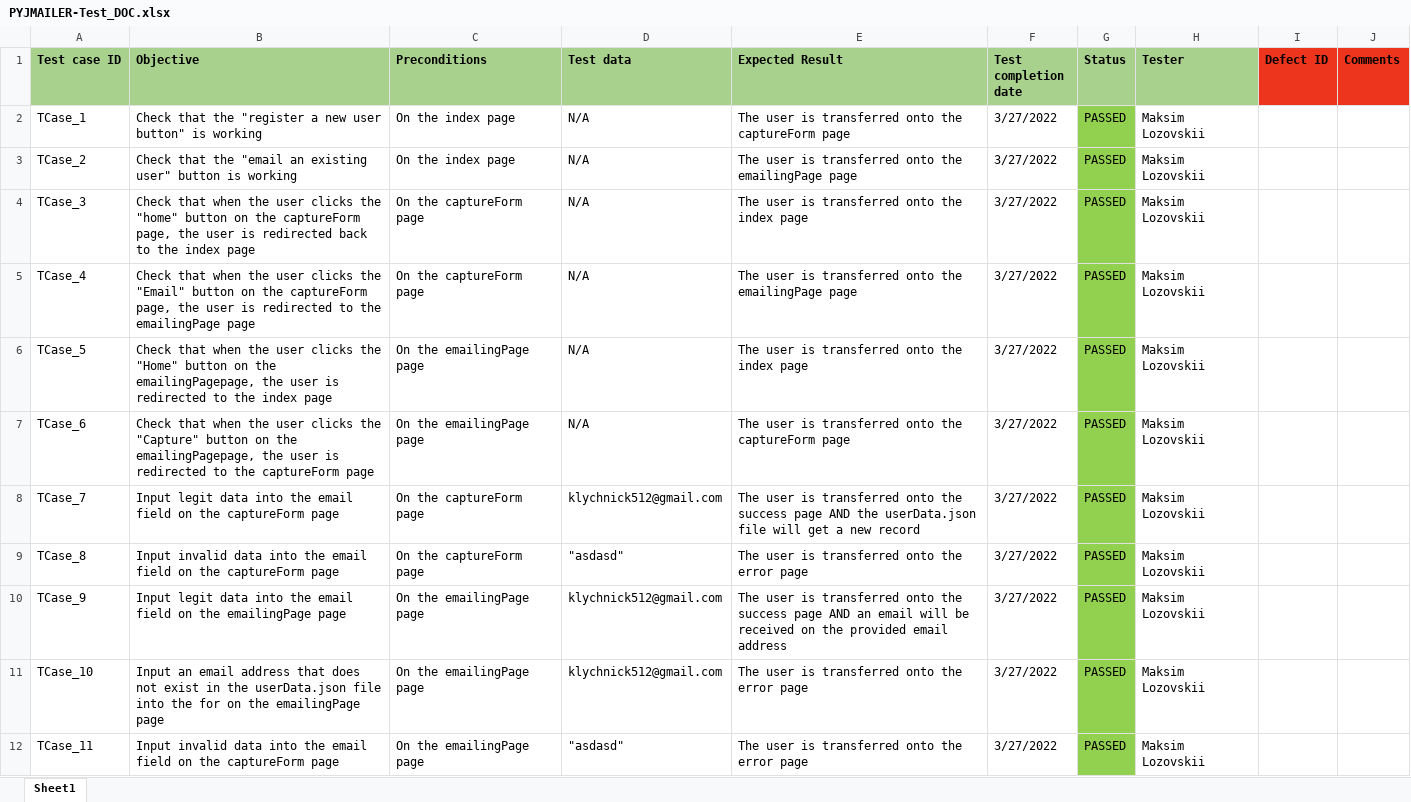
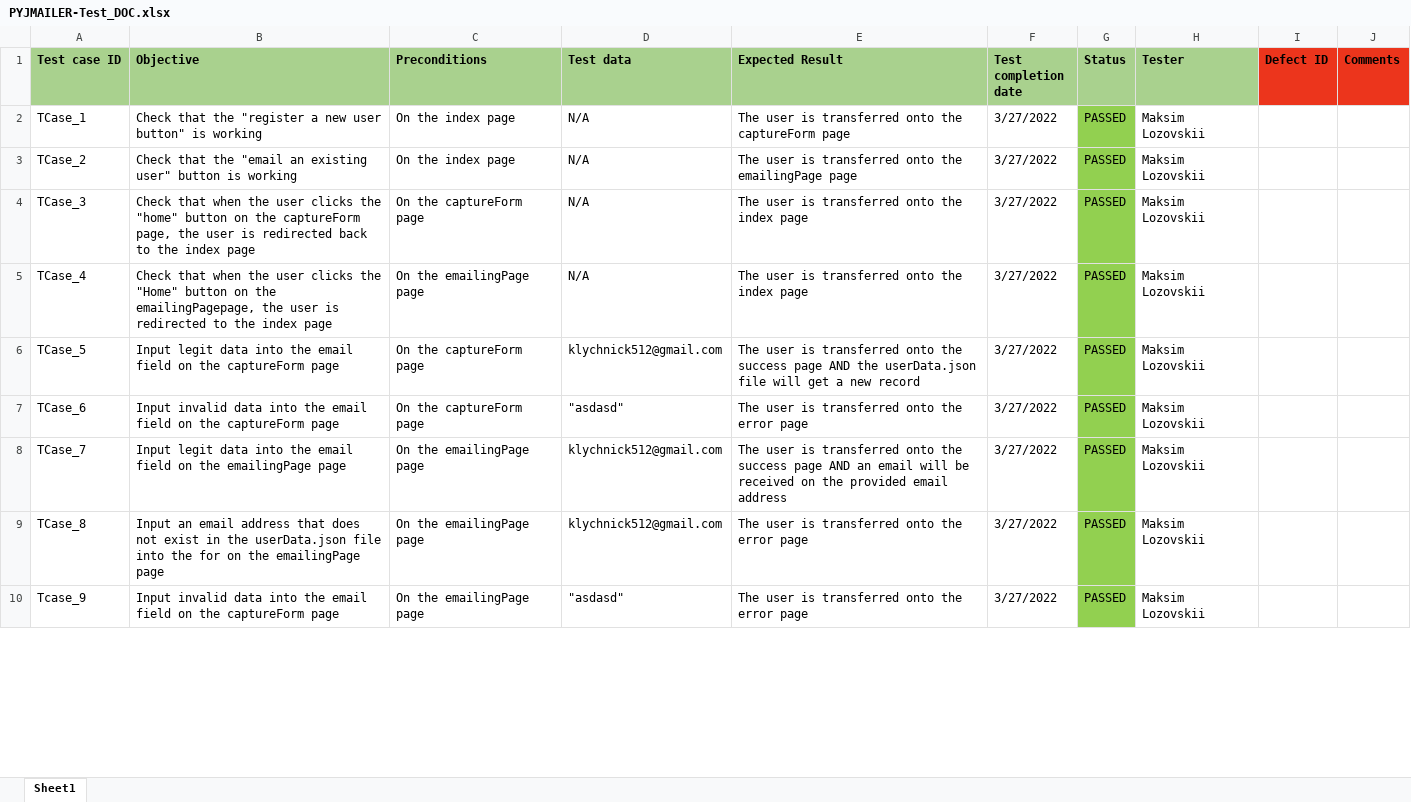
Before and after one commit to MaksimLozovskii/1028-CompScienceChallenges, an Excel workbook: TESTdocs/PYJMAILER-Test_DOC.xlsx, sheet Sheet1, drawn as a sheet; only a part is shown; values as stored, in another font and other column widths than the file's, no borders; removed rows and columns are numbered as before the commit, all else as after; the diff covers the shown part only; the diff names each change by its address in the sheet, - before the commit and + after, or states it on an @@ line.

```diff
--- a/TESTdocs/PYJMAILER-Test_DOC.xlsx (sheet Sheet1)
+++ b/TESTdocs/PYJMAILER-Test_DOC.xlsx (sheet Sheet1)
-B5 (Objective): …clicks the "Email" button on the captureForm page, the user is redirected to the emailingPage page
+B5 (Objective): …clicks the "Home" button on the emailingPagepage, the user is redirected to the index page
-C5 (Preconditions): On the captureForm page
+C5 (Preconditions): On the emailingPage page
-E5 (Expected Result): …onto the emailingPage page
+E5 (Expected Result): …onto the index page
-row 6: TCase_5 | Check that when the user clicks the "Home" button on the emailingPagepage, the user is redirected to the index page | On the emailingPage page | N/A | The user is transferred onto the index page | 3/27/2022 | PASSED | Maksim Lozovskii
-row 7: TCase_6 | Check that when the user clicks the "Capture" button on the emailingPagepage, the user is redirected to the captureForm page | On the emailingPage page | N/A | The user is transferred onto the captureForm page | 3/27/2022 | PASSED | Maksim Lozovskii
-A6 (Test case ID): TCase_7
+A6 (Test case ID): TCase_5
-A7 (Test case ID): TCase_8
+A7 (Test case ID): TCase_6
-A8 (Test case ID): TCase_9
+A8 (Test case ID): TCase_7
-A9 (Test case ID): TCase_10
+A9 (Test case ID): TCase_8
-A10 (Test case ID): TCase_11
+A10 (Test case ID): Tcase_9
```
Also changed, not shown: 51 added rows and 2 edited cells elsewhere in this sheet, 5 other files.
